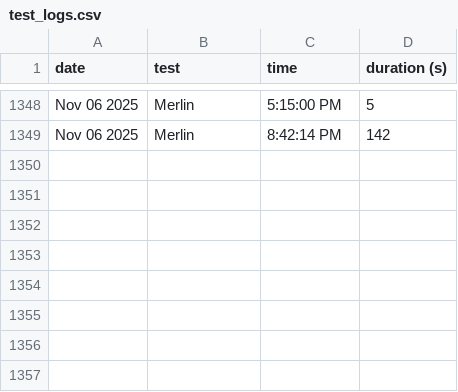
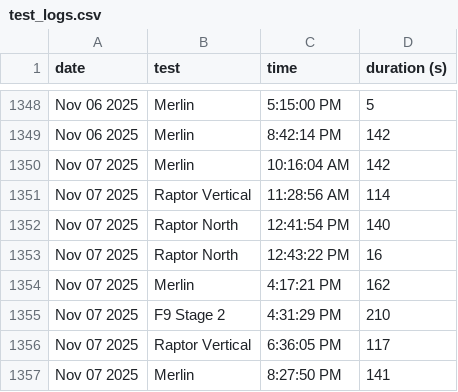
Before and after one commit to CameronField/SpaceX_Eng_Test_Log, a CSV file: test_logs.csv, drawn as a sheet; only a part is shown, gaps mark what is left out; the diff names each change by its address in the sheet, - before the commit and + after, or states it on an @@ line.

Commit message:
Update test log

```diff
--- a/test_logs.csv
+++ b/test_logs.csv
+row 1350: Nov 07 2025 | Merlin | 10:16:04 AM | 142
+row 1351: Nov 07 2025 | Raptor Vertical | 11:28:56 AM | 114
+row 1352: Nov 07 2025 | Raptor North | 12:41:54 PM | 140
+row 1353: Nov 07 2025 | Raptor North | 12:43:22 PM | 16
+row 1354: Nov 07 2025 | Merlin | 4:17:21 PM | 162
+row 1355: Nov 07 2025 | F9 Stage 2 | 4:31:29 PM | 210
+row 1356: Nov 07 2025 | Raptor Vertical | 6:36:05 PM | 117
+row 1357: Nov 07 2025 | Merlin | 8:27:50 PM | 141
```
